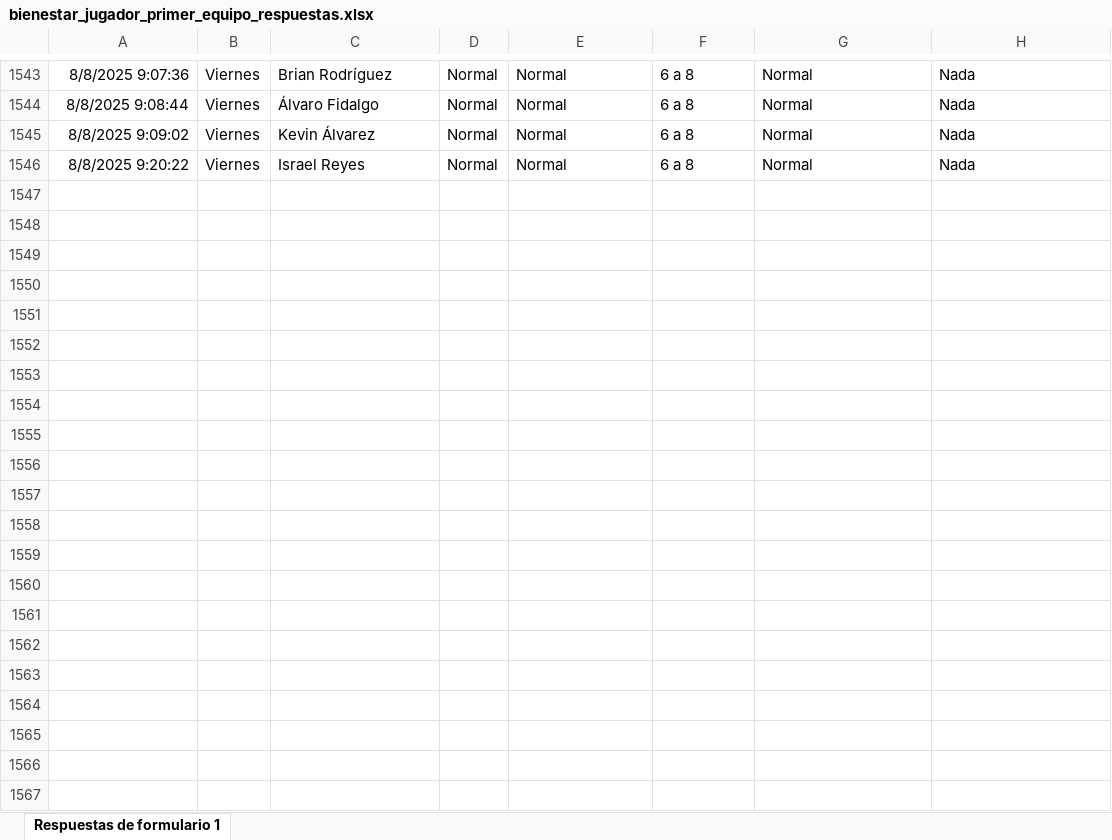
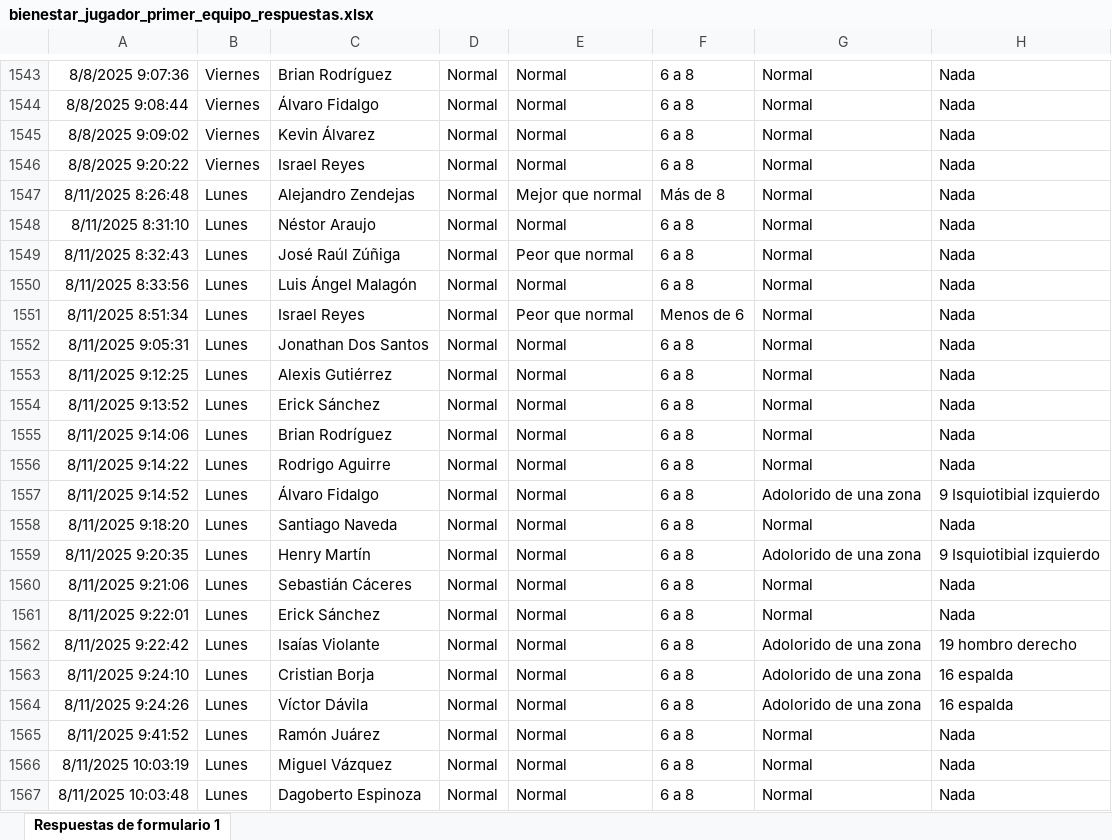
Before and after one commit to mr2293/dashboard_cargas, an Excel workbook: data/bienestar_jugador_primer_equipo_respuestas.xlsx, sheet Respuestas de formulario 1, drawn as a sheet; only a part is shown, gaps mark what is left out; values as stored, in another font and other column widths than the file's, no borders; charts and pictures and conditional formats and table styles not drawn; the diff names each change by its address in the sheet, - before the commit and + after, or states it on an @@ line.

```diff
--- a/data/bienestar_jugador_primer_equipo_respuestas.xlsx (sheet Respuestas de formulario 1)
+++ b/data/bienestar_jugador_primer_equipo_respuestas.xlsx (sheet Respuestas de formulario 1)
+row 1547: 8/11/2025 8:26:48 | Lunes | Alejandro Zendejas | Normal | Mejor que normal | Más de 8 | Normal | Nada
+row 1548: 8/11/2025 8:31:10 | Lunes | Néstor Araujo | Normal | Normal | 6 a 8 | Normal | Nada
+row 1549: 8/11/2025 8:32:43 | Lunes | José Raúl Zúñiga | Normal | Peor que normal | 6 a 8 | Normal | Nada
+row 1550: 8/11/2025 8:33:56 | Lunes | Luis Ángel Malagón | Normal | Normal | 6 a 8 | Normal | Nada
+row 1551: 8/11/2025 8:51:34 | Lunes | Israel Reyes | Normal | Peor que normal | Menos de 6 | Normal | Nada
+row 1552: 8/11/2025 9:05:31 | Lunes | Jonathan Dos Santos | Normal | Normal | 6 a 8 | Normal | Nada
+row 1553: 8/11/2025 9:12:25 | Lunes | Alexis Gutiérrez | Normal | Normal | 6 a 8 | Normal | Nada
+row 1554: 8/11/2025 9:13:52 | Lunes | Erick Sánchez | Normal | Normal | 6 a 8 | Normal | Nada
+row 1555: 8/11/2025 9:14:06 | Lunes | Brian Rodríguez | Normal | Normal | 6 a 8 | Normal | Nada
+row 1556: 8/11/2025 9:14:22 | Lunes | Rodrigo Aguirre | Normal | Normal | 6 a 8 | Normal | Nada
+row 1557: 8/11/2025 9:14:52 | Lunes | Álvaro Fidalgo | Normal | Normal | 6 a 8 | Adolorido de una zona | 9 Isquiotibial izquierdo
+row 1558: 8/11/2025 9:18:20 | Lunes | Santiago Naveda | Normal | Normal | 6 a 8 | Normal | Nada
+row 1559: 8/11/2025 9:20:35 | Lunes | Henry Martín | Normal | Normal | 6 a 8 | Adolorido de una zona | 9 Isquiotibial izquierdo
+row 1560: 8/11/2025 9:21:06 | Lunes | Sebastián Cáceres | Normal | Normal | 6 a 8 | Normal | Nada
+row 1561: 8/11/2025 9:22:01 | Lunes | Erick Sánchez | Normal | Normal | 6 a 8 | Normal | Nada
+row 1562: 8/11/2025 9:22:42 | Lunes | Isaías Violante | Normal | Normal | 6 a 8 | Adolorido de una zona | 19 hombro derecho
+row 1563: 8/11/2025 9:24:10 | Lunes | Cristian Borja | Normal | Normal | 6 a 8 | Adolorido de una zona | 16 espalda
+row 1564: 8/11/2025 9:24:26 | Lunes | Víctor Dávila | Normal | Normal | 6 a 8 | Adolorido de una zona | 16 espalda
+row 1565: 8/11/2025 9:41:52 | Lunes | Ramón Juárez | Normal | Normal | 6 a 8 | Normal | Nada
+row 1566: 8/11/2025 10:03:19 | Lunes | Miguel Vázquez | Normal | Normal | 6 a 8 | Normal | Nada
+row 1567: 8/11/2025 10:03:48 | Lunes | Dagoberto Espinoza | Normal | Normal | 6 a 8 | Normal | Nada
```
Also changed, not shown: 2 other files.
